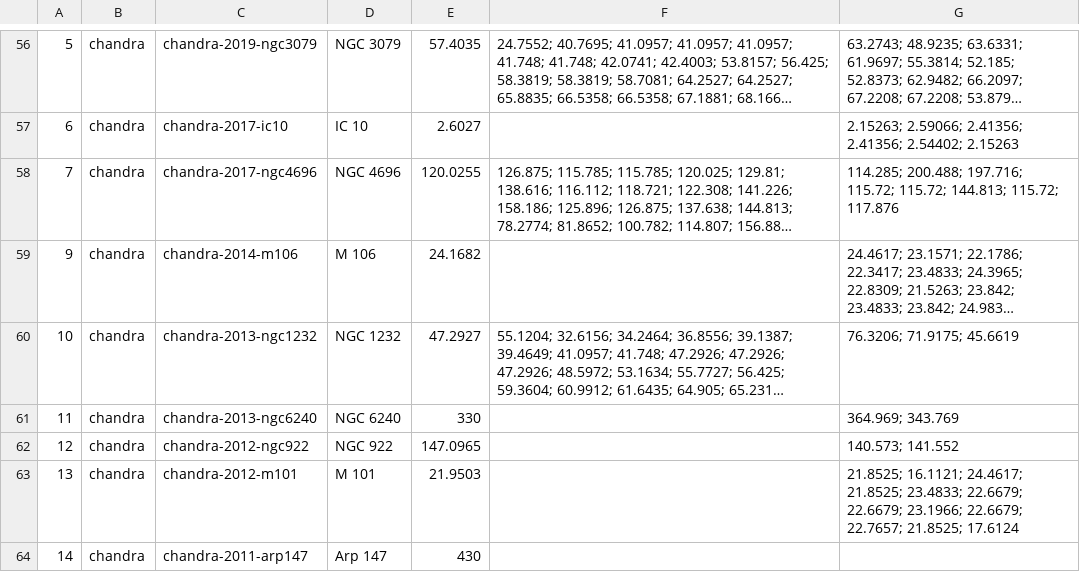
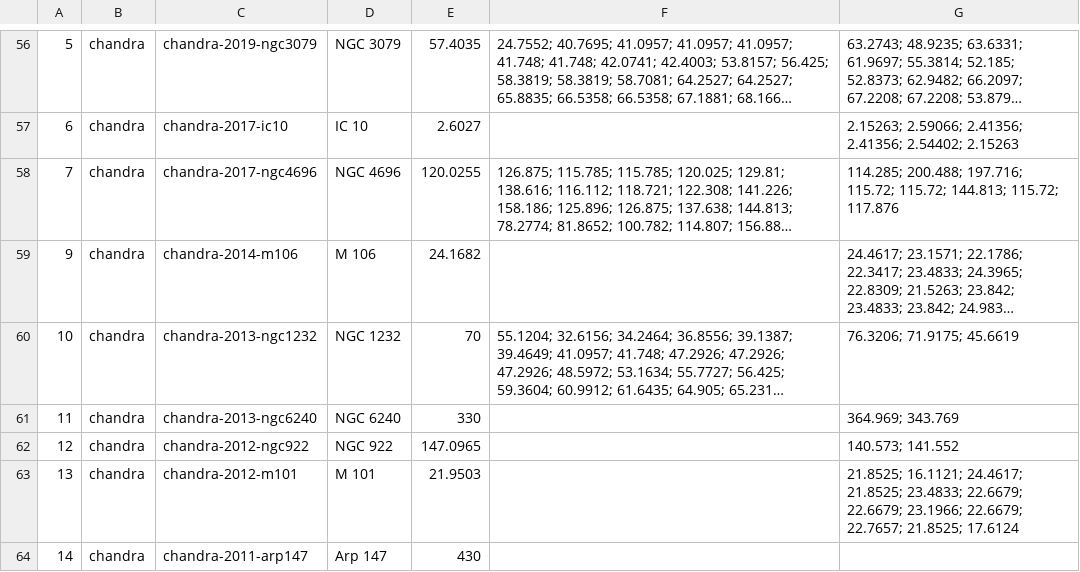
Before and after one commit to gear66me-ui/Galaxy_Viewer, a CSV file: viewer/image-databases/master-database/avm-metadata/AVM-METADATA-GEMINI-NED-SIMBAD/Galaxy_Viewer_v0004a_Distance_Review_Workbook.csv, drawn as a sheet; only a part is shown, gaps mark what is left out; long unchanged cells end in …; the diff names each change by its address in the sheet, - before the commit and + after, or states it on an @@ line.

```diff
--- a/viewer/image-databases/master-database/avm-metadata/AVM-METADATA-GEMINI-NED-SIMBAD/Galaxy_Viewer_v0004a_Distance_Review_Workbook.csv
+++ b/viewer/image-databases/master-database/avm-metadata/AVM-METADATA-GEMINI-NED-SIMBAD/Galaxy_Viewer_v0004a_Distance_Review_Workbook.csv
-E60: 47.2927
+E60: 70
```
Also changed, not shown: viewer/image-databases/master-database/avm-metadata/avm-runtime-distance-map-0004.csv, 1 other file.
